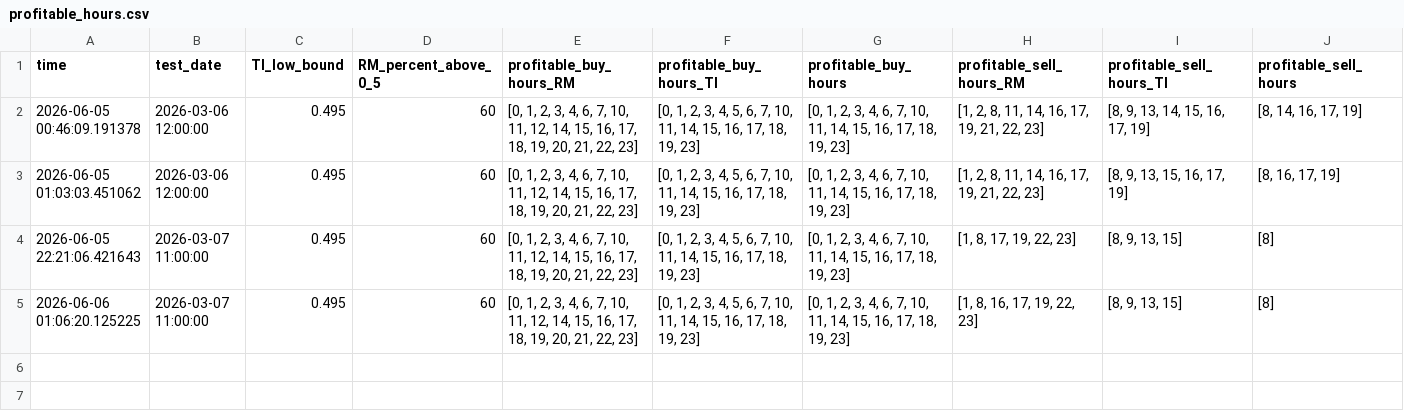
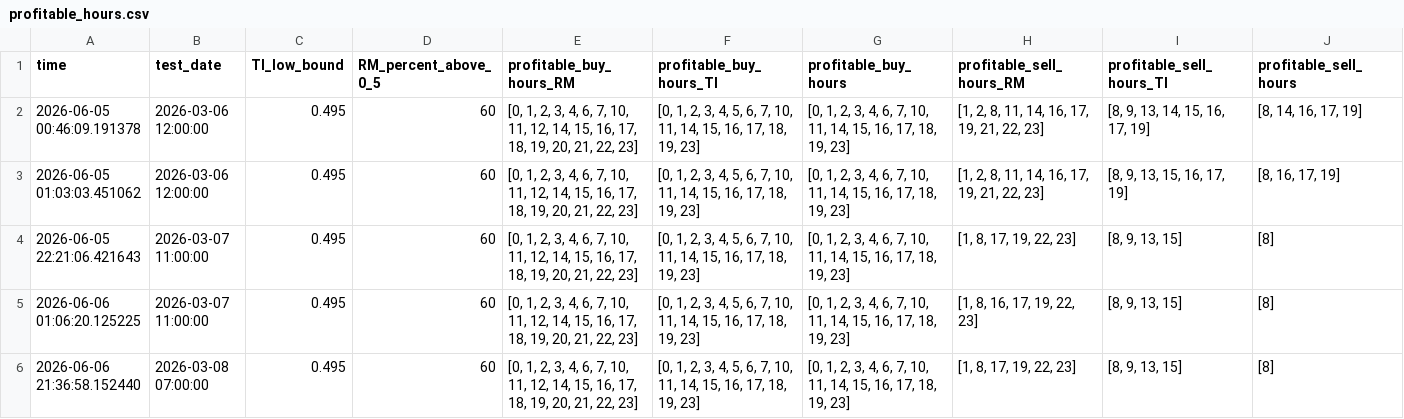
Before and after one commit to beatwad/sigbot, a CSV file: ml/data/context/profitable_hours.csv, drawn as a sheet.

```diff
--- a/ml/data/context/profitable_hours.csv
+++ b/ml/data/context/profitable_hours.csv
@@ -5 +5,2 @@ time,test_date,TI_low_bound,RM_percent_above_0_5,profitable_buy_hours_RM,profita
 2026-06-06 01:06:20.125225,2026-03-07 11:00:00,0.495,60,"[0, 1, 2, 3, 4, 6, 7, 10, 11, 12, 14, 15, 16, 17, 18, 19, 20, 21, 22, 23]","[0, 1, 2, 3, 4, 5, 6, 7, 10, 11, 14, 15, 16, 17, 18, 19, 23]","[0, 1, 2, 3, 4, 6, 7, 10, 11, 14, 15, 16, 17, 18, 19, 23]","[1, 8, 16, 17, 19, 22, 23]","[8, 9, 13, 15]",[8]
+2026-06-06 21:36:58.152440,2026-03-08 07:00:00,0.495,60,"[0, 1, 2, 3, 4, 6, 7, 10, 11, 12, 14, 15, 16, 17, 18, 19, 20, 21, 22, 23]","[0, 1, 2, 3, 4, 5, 6, 7, 10, 11, 14, 15, 16, 17, 18, 19, 23]","[0, 1, 2, 3, 4, 6, 7, 10, 11, 14, 15, 16, 17, 18, 19, 23]","[1, 8, 17, 19, 22, 23]","[8, 9, 13, 15]",[8]
```
Also changed, not shown: 3 other files.
